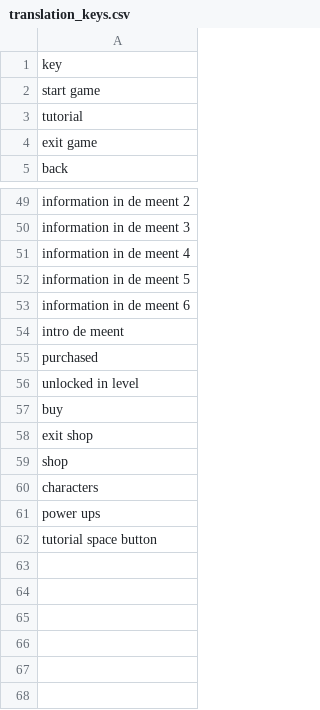
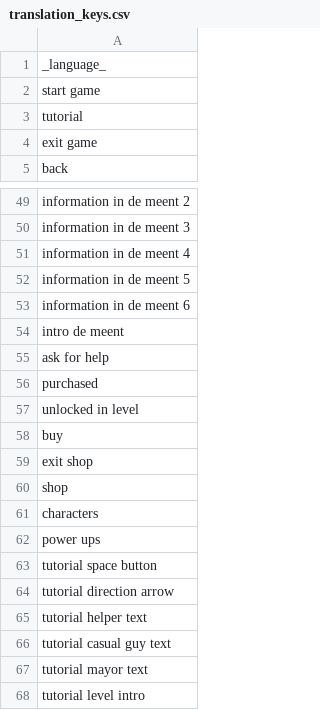
Before and after one commit to roycruiming/greenifyAlkmaar, a CSV file: Basic movement/Assets/Resources/TranslationFiles/translation_keys.csv, drawn as a sheet; only a part is shown, gaps mark what is left out.

```diff
--- a/Basic movement/Assets/Resources/TranslationFiles/translation_keys.csv
+++ b/Basic movement/Assets/Resources/TranslationFiles/translation_keys.csv
@@ -1,2 +1,2 @@
-key
+_language_
 start game
@@ -54,2 +54,3 @@ information in de meent 6
 intro de meent
+ask for help
 purchased
@@ -62 +63,6 @@ power ups
 tutorial space button
+tutorial direction arrow
+tutorial helper text
+tutorial casual guy text
+tutorial mayor text
+tutorial level intro
```
Also changed, not shown: Basic movement/Assets/Resources/TranslationFiles/Languages/english.csv, Basic movement/Assets/Resources/TranslationFiles/Languages/nederlands.csv, 6 other files.
